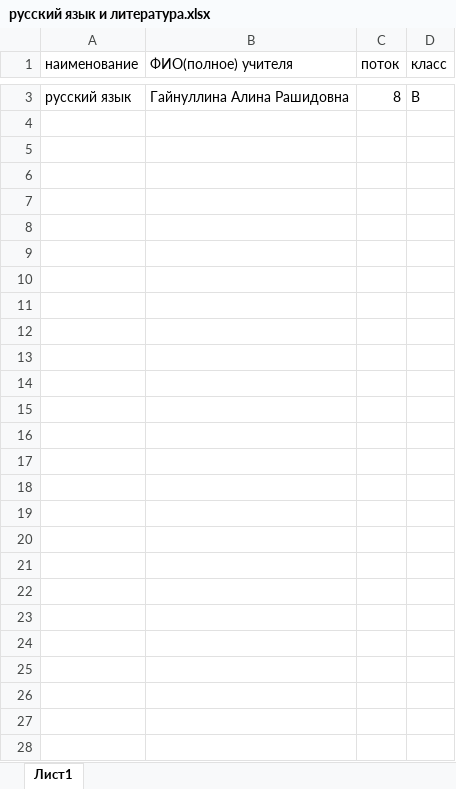
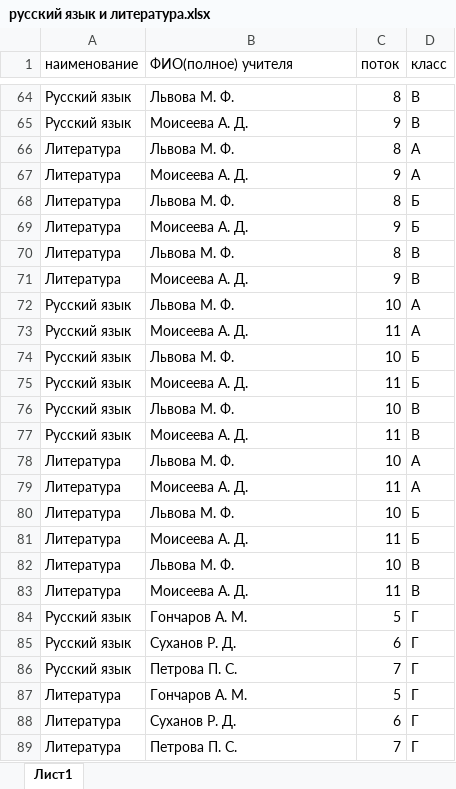
Before and after one commit to Kathy-Laip/graduate-work, an Excel workbook: documents/example_docs_school/русский язык и литература.xlsx, sheet Лист1, drawn as a sheet; only a part is shown, gaps mark what is left out; values as stored, in another font and other column widths than the file's, no borders; addresses are those after the commit; the diff covers the shown part only; the diff names each change by its address in the sheet, - before the commit and + after, or states it on an @@ line.

```diff
--- a/documents/example_docs_school/русский язык и литература.xlsx (sheet Лист1)
+++ b/documents/example_docs_school/русский язык и литература.xlsx (sheet Лист1)
-A64 (наименование): русский язык
+A64 (наименование): Русский язык
-B64 (ФИО(полное) учителя): Гайнуллина Алина Рашидовна
+B64 (ФИО(полное) учителя): Львова М. Ф.
+row 65: Русский язык | Моисеева А. Д. | 9 | В
+row 66: Литература | Львова М. Ф. | 8 | А
+row 67: Литература | Моисеева А. Д. | 9 | А
+row 68: Литература | Львова М. Ф. | 8 | Б
+row 69: Литература | Моисеева А. Д. | 9 | Б
+row 70: Литература | Львова М. Ф. | 8 | В
+row 71: Литература | Моисеева А. Д. | 9 | В
+row 72: Русский язык | Львова М. Ф. | 10 | А
+row 73: Русский язык | Моисеева А. Д. | 11 | А
+row 74: Русский язык | Львова М. Ф. | 10 | Б
+row 75: Русский язык | Моисеева А. Д. | 11 | Б
+row 76: Русский язык | Львова М. Ф. | 10 | В
+row 77: Русский язык | Моисеева А. Д. | 11 | В
+row 78: Литература | Львова М. Ф. | 10 | А
+row 79: Литература | Моисеева А. Д. | 11 | А
+row 80: Литература | Львова М. Ф. | 10 | Б
+row 81: Литература | Моисеева А. Д. | 11 | Б
+row 82: Литература | Львова М. Ф. | 10 | В
+row 83: Литература | Моисеева А. Д. | 11 | В
+row 84: Русский язык | Гончаров А. М. | 5 | Г
+row 85: Русский язык | Суханов Р. Д. | 6 | Г
+row 86: Русский язык | Петрова П. С. | 7 | Г
+row 87: Литература | Гончаров А. М. | 5 | Г
+row 88: Литература | Суханов Р. Д. | 6 | Г
+row 89: Литература | Петрова П. С. | 7 | Г
```
Also changed, not shown: 62 added rows and 1 removed row elsewhere in this sheet, documents/example_docs_school/8 параллель.xlsx, documents/example_docs_school/кабинеты.xlsx, 43 other files.
